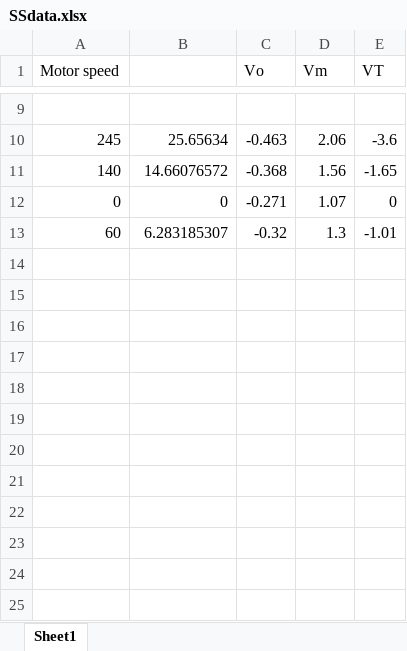
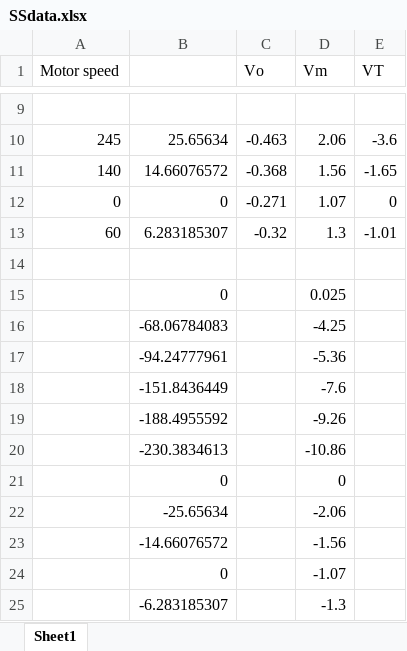
Before and after one commit to Michaelgal13/EE514_Project, an Excel workbook: SSdata.xlsx, sheet Sheet1, drawn as a sheet; only a part is shown, gaps mark what is left out; values as stored, in another font and other column widths than the file's, no borders; charts and pictures not drawn; the diff names each change by its address in the sheet, - before the commit and + after, or states it on an @@ line.

```diff
--- a/SSdata.xlsx (sheet Sheet1)
+++ b/SSdata.xlsx (sheet Sheet1)
+row 14: (empty)
+row 15:  | 0 |  | 0.025
+row 16:  | -68.06784083 |  | -4.25
+row 17:  | -94.24777961 |  | -5.36
+row 18:  | -151.8436449 |  | -7.6
+row 19:  | -188.4955592 |  | -9.26
+row 20:  | -230.3834613 |  | -10.86
+row 21:  | 0 |  | 0
+row 22:  | -25.65634 |  | -2.06
+row 23:  | -14.66076572 |  | -1.56
+row 24:  | 0 |  | -1.07
+row 25:  | -6.283185307 |  | -1.3
```
Also changed, not shown: charts or pictures, 1 other file.
